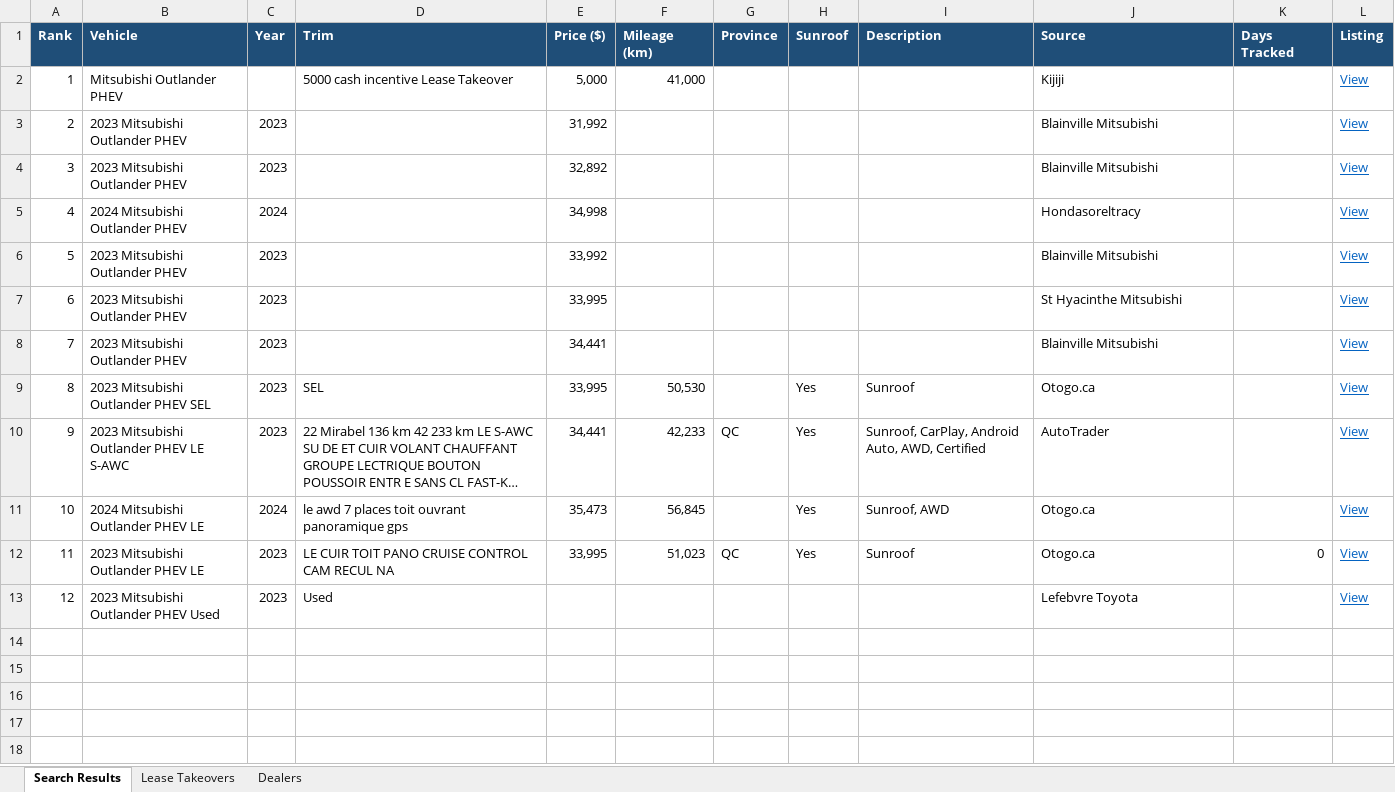
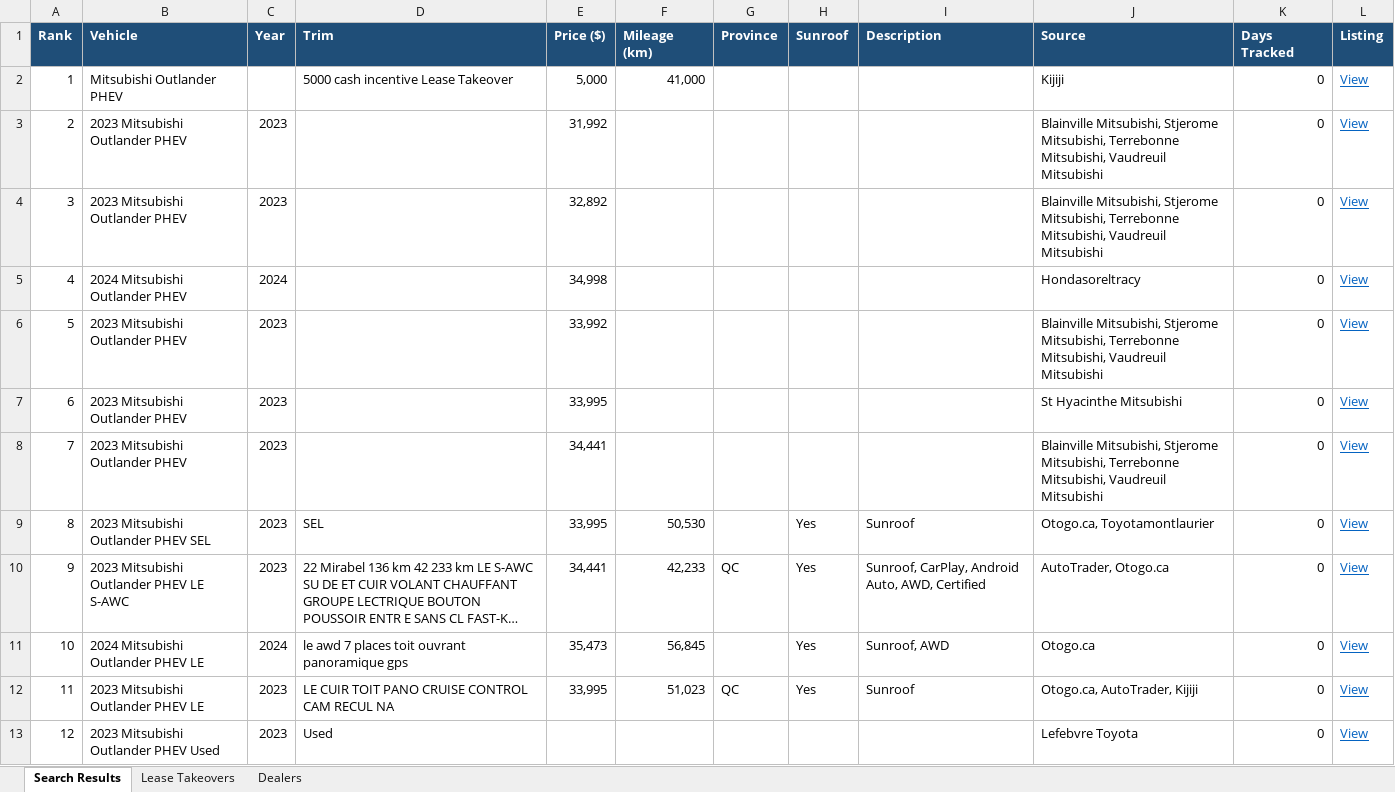
Before and after one commit to mdnaseershah/phev-rav4-search, an Excel workbook: outlander_phev_search_results.xlsx, sheet Search Results, drawn as a sheet; long unchanged cells end in …; values as stored, in another font and other column widths than the file's, no borders; the diff names each change by its address in the sheet, - before the commit and + after, or states it on an @@ line.

```diff
--- a/outlander_phev_search_results.xlsx (sheet Search Results)
+++ b/outlander_phev_search_results.xlsx (sheet Search Results)
-K2:K11 (Days Tracked): (empty)
+K2:K11 (Days Tracked): 0
-J3:J4 (Source): Blainville Mitsubishi
+J3:J4 (Source): Blainville Mitsubishi, Stjerome Mitsubishi, Terrebonne Mitsubishi, Vaudreuil Mitsubishi
-J6 (Source): Blainville Mitsubishi
+J6 (Source): Blainville Mitsubishi, Stjerome Mitsubishi, Terrebonne Mitsubishi, Vaudreuil Mitsubishi
-J8 (Source): Blainville Mitsubishi
+J8 (Source): Blainville Mitsubishi, Stjerome Mitsubishi, Terrebonne Mitsubishi, Vaudreuil Mitsubishi
-J9 (Source): Otogo.ca
+J9 (Source): Otogo.ca, Toyotamontlaurier
-J10 (Source): AutoTrader
+J10 (Source): AutoTrader, Otogo.ca
-J12 (Source): Otogo.ca
+J12 (Source): Otogo.ca, AutoTrader, Kijiji
-K13 (Days Tracked): (empty)
+K13 (Days Tracked): 0
```
Also changed, not shown: 3 other files.
